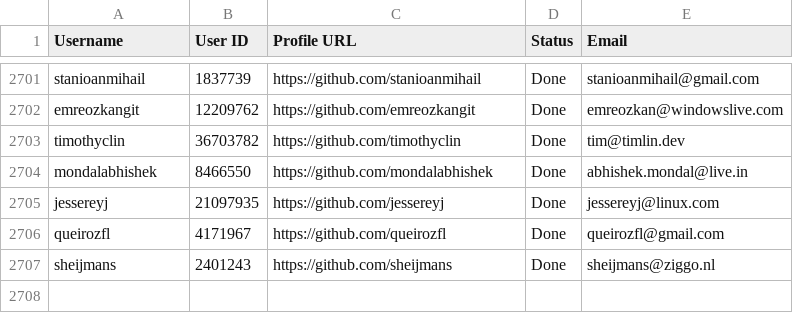
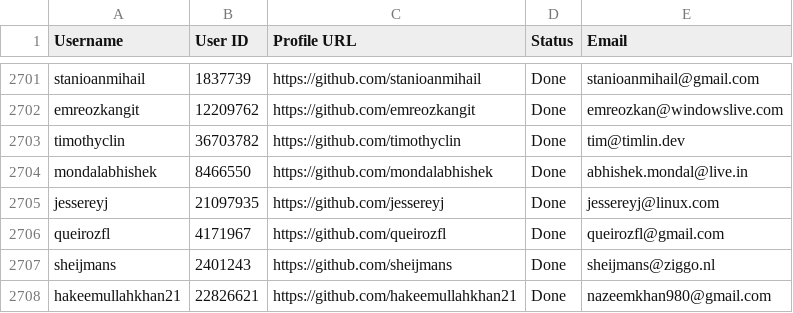
Before and after one commit to PhatDot1/stargeezersAI, a CSV file: output1.csv, drawn as a sheet; only a part is shown, gaps mark what is left out.

```diff
--- a/output1.csv
+++ b/output1.csv
@@ -2707 +2707,2 @@ queirozfl,4171967,https://github.com/queirozfl,Done,queirozfl@gmail.com
 sheijmans,2401243,https://github.com/sheijmans,Done,sheijmans@ziggo.nl
+hakeemullahkhan21,22826621,https://github.com/hakeemullahkhan21,Done,nazeemkhan980@gmail.com
```
